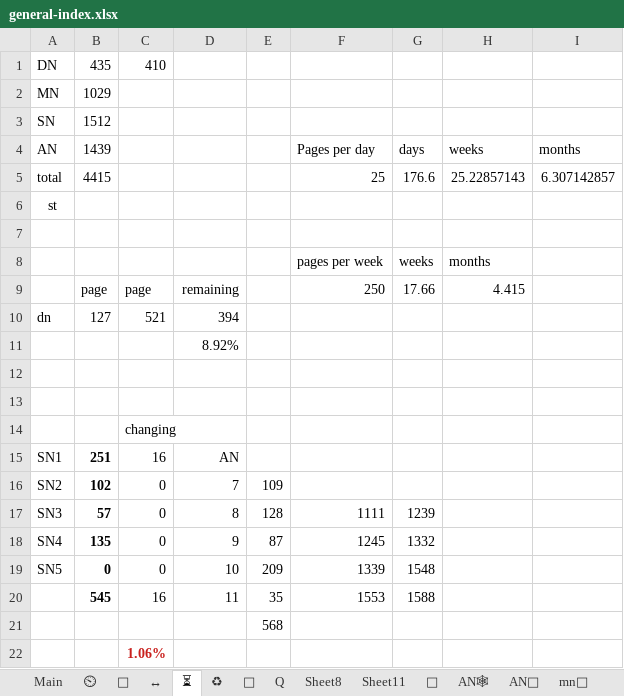
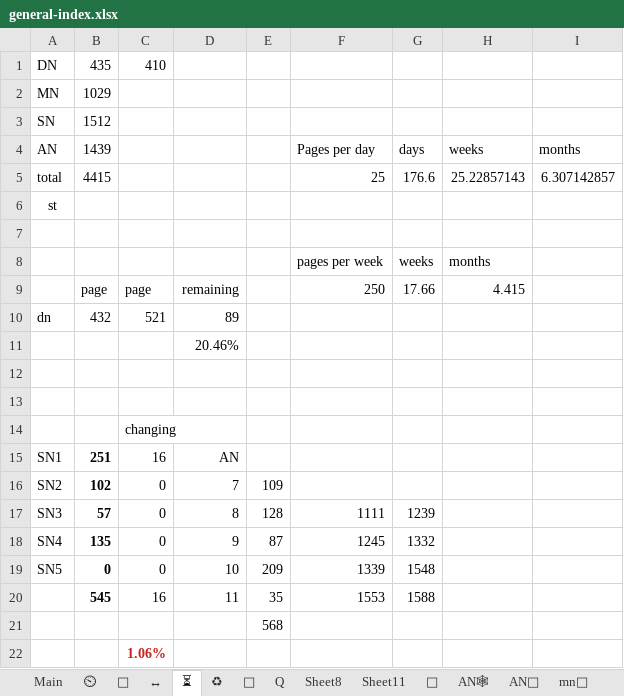
Before and after one commit to thesunshade/CIPS, an Excel workbook: src/data/general-index.xlsx, sheet ⏳, drawn as a sheet; values as stored, in another font and other column widths than the file's, no borders; the diff names each change by its address in the sheet, - before the commit and + after, or states it on an @@ line.

```diff
--- a/src/data/general-index.xlsx (sheet ⏳)
+++ b/src/data/general-index.xlsx (sheet ⏳)
-B10 (1439): 127
+B10 (1439): 432
-D10: 394
+D10: 89
-D11: 8.92%
+D11: 20.46%
```
Also changed, not shown: sheet Main, sheet 🤔.
